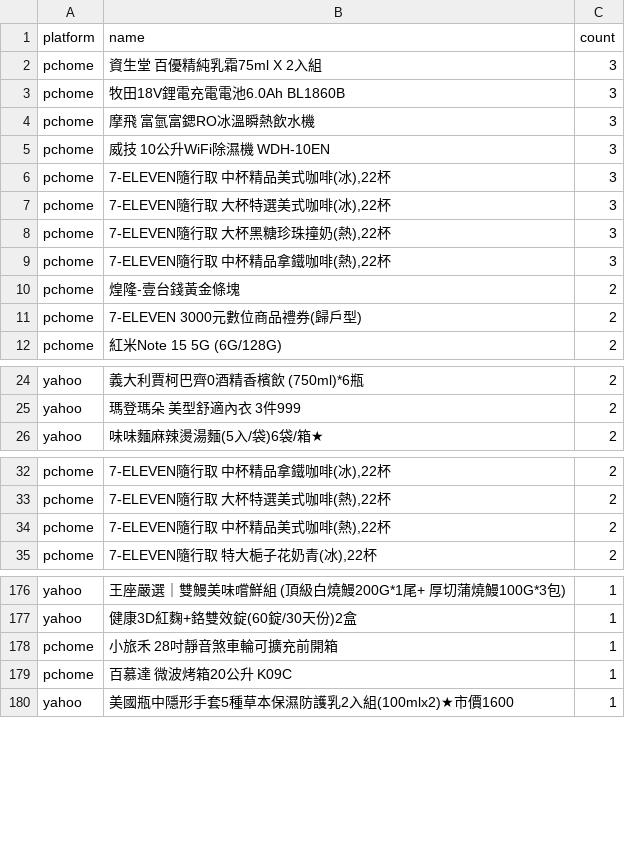
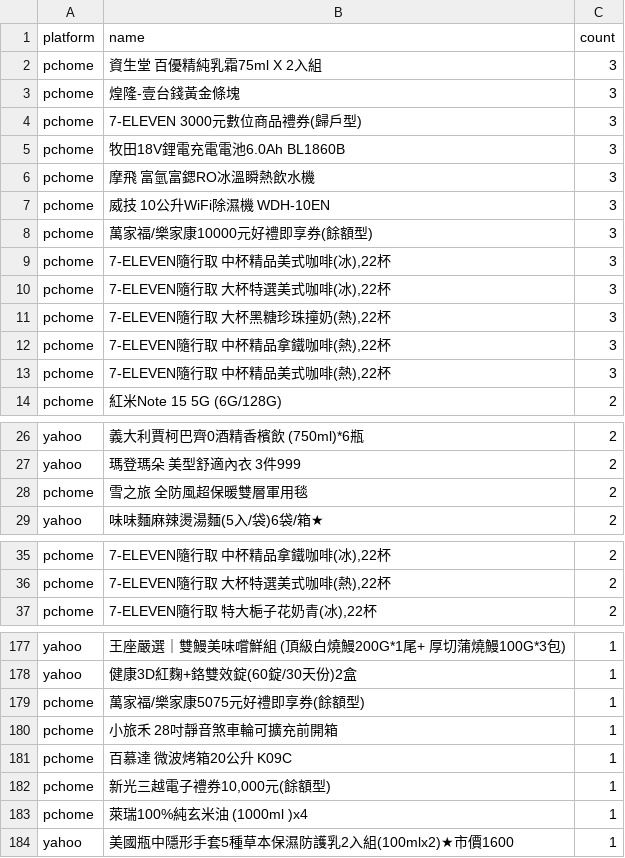
Before and after one commit to jerrycp-lab/momo-sales-monitor, a CSV file: compare/data/unknown_brands.csv, drawn as a sheet; only a part is shown, gaps mark what is left out; the diff covers the shown part only.

```diff
--- a/compare/data/unknown_brands.csv
+++ b/compare/data/unknown_brands.csv
@@ -2,2 +2,4 @@
 pchome,資生堂 百優精純乳霜75ml X 2入組,3
+pchome,煌隆-壹台錢黃金條塊,3
+pchome,7-ELEVEN 3000元數位商品禮券(歸戶型),3
 pchome,牧田18V鋰電充電電池6.0Ah BL1860B,3
@@ -5,2 +7,3 @@ pchome,摩飛 富氫富鍶RO冰溫瞬熱飲水機,3
 pchome,威技 10公升WiFi除濕機 WDH-10EN,3
+pchome,萬家福/樂家康10000元好禮即享券(餘額型),3
 pchome,"7-ELEVEN隨行取 中杯精品美式咖啡(冰),22杯",3
@@ -9,4 +12,3 @@ pchome,"7-ELEVEN隨行取 大杯黑糖珍珠撞奶(熱),22杯",3
 pchome,"7-ELEVEN隨行取 中杯精品拿鐵咖啡(熱),22杯",3
-pchome,煌隆-壹台錢黃金條塊,2
-pchome,7-ELEVEN 3000元數位商品禮券(歸戶型),2
+pchome,"7-ELEVEN隨行取 中杯精品美式咖啡(熱),22杯",3
 pchome,紅米Note 15 5G (6G/128G),2
@@ -25,2 +27,3 @@ yahoo,義大利賈柯巴齊0酒精香檳飲 (750ml)*6瓶,2
 yahoo,瑪登瑪朵 美型舒適內衣 3件999,2
+pchome,雪之旅 全防風超保暖雙層軍用毯,2
 yahoo,味味麵麻辣燙湯麵(5入/袋)6袋/箱★,2
@@ -33,3 +36,2 @@ pchome,"7-ELEVEN隨行取 中杯精品拿鐵咖啡(冰),22杯",2
 pchome,"7-ELEVEN隨行取 大杯特選美式咖啡(熱),22杯",2
-pchome,"7-ELEVEN隨行取 中杯精品美式咖啡(熱),22杯",2
 pchome,"7-ELEVEN隨行取 特大梔子花奶青(冰),22杯",2
@@ -177,4 +178,7 @@ yahoo,王座嚴選｜雙鰻美味嚐鮮組 (頂級白燒鰻200G*1尾+ 厚切蒲
 yahoo,健康3D紅麴+鉻雙效錠(60錠/30天份)2盒,1
+pchome,萬家福/樂家康5075元好禮即享券(餘額型),1
 pchome,小旅禾 28吋靜音煞車輪可擴充前開箱,1
 pchome,百慕達 微波烤箱20公升 K09C,1
+pchome,"新光三越電子禮券10,000元(餘額型)",1
+pchome,萊瑞100%純玄米油 (1000ml )x4,1
 yahoo,美國瓶中隱形手套5種草本保濕防護乳2入組(100mlx2)★市價1600,1
```
Also changed, not shown: 1 added row and 2 removed rows elsewhere in this file, compare/data/matches.csv, 2 other files.
